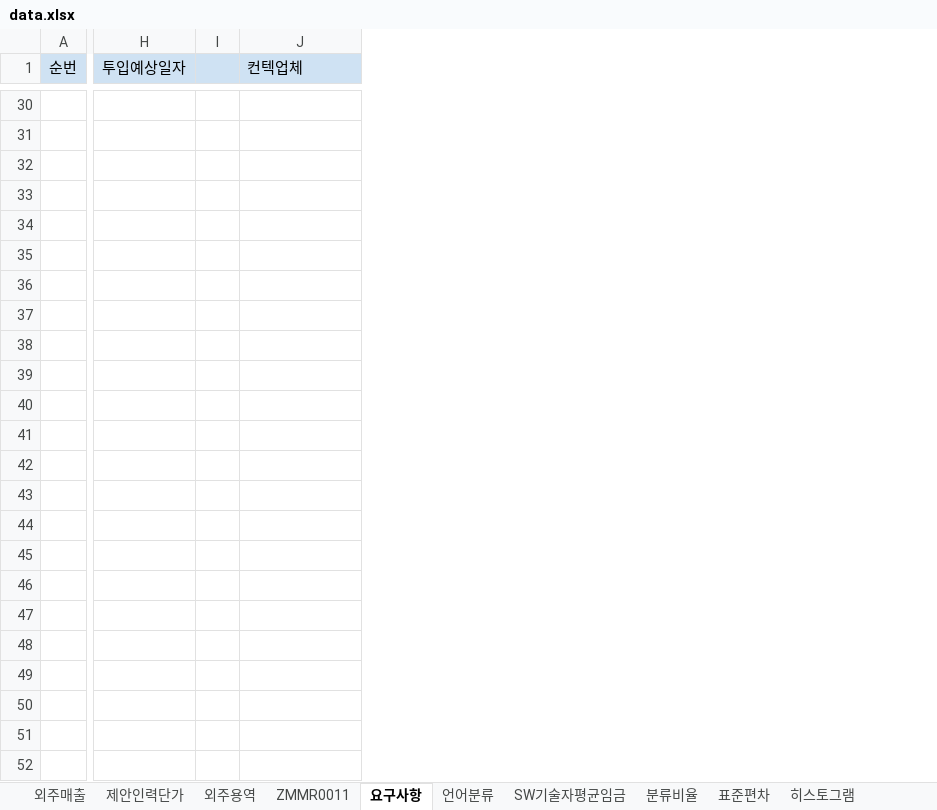
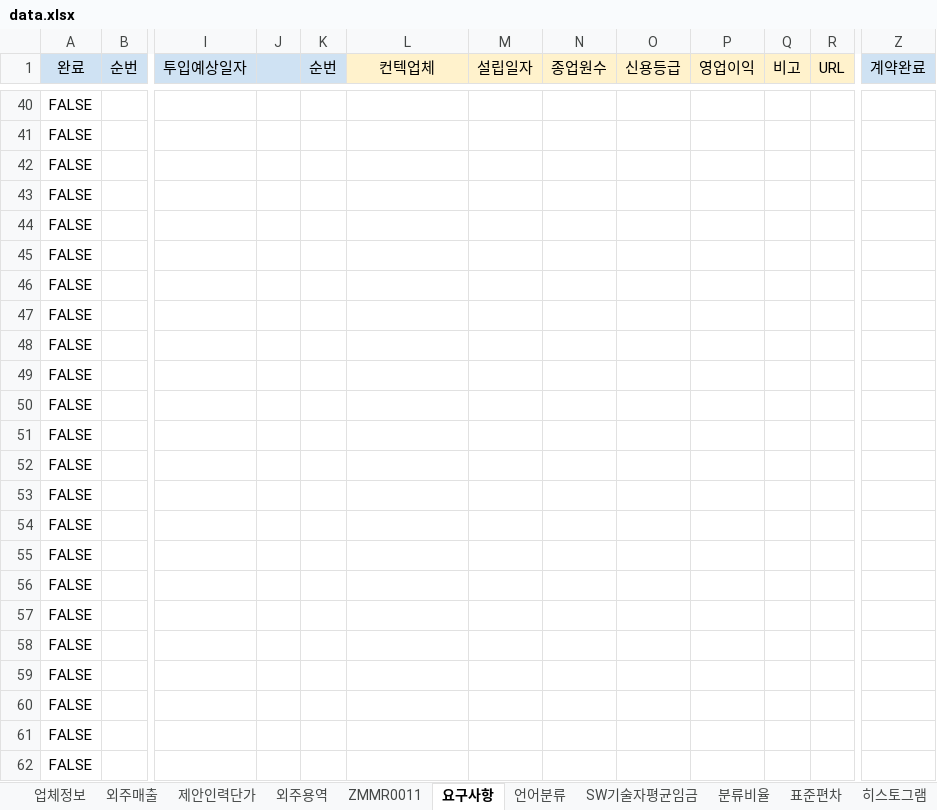
Before and after one commit to HANSOLPNSIT/HANSOL-PNS, an Excel workbook: data.xlsx, sheet 요구사항, drawn as a sheet; only a part is shown, gaps mark what is left out; values as stored, in another font and other column widths than the file's, no borders; charts and pictures not drawn; removed rows and columns are numbered as before the commit, all else as after; rows hold the shown columns only; the diff covers the shown part only; the diff names each change by its address in the sheet, - before the commit and + after, or states it on an @@ line.

```diff
--- a/data.xlsx (sheet 요구사항)
+++ b/data.xlsx (sheet 요구사항)
+sheet tab: 업체정보
+column A (완료), rows 40-43: all FALSE
-column I, empty
+column J, empty
+column K (순번), empty
+column M (설립일자), empty
+column N (종업원수), empty
+column O (신용등급), empty
+column P (영업이익), empty
+column Q (비고), empty
+column R (URL), empty
+column Z (계약완료), empty
@@ L1 fill: #CFE2F3 → #FFF2CC, alignment: left → center @@
+row 44: FALSE
+row 45: FALSE
+row 46: FALSE
+row 47: FALSE
+row 48: FALSE
+row 49: FALSE
+row 50: FALSE
+row 51: FALSE
+row 52: FALSE
+row 53: FALSE
+row 54: FALSE
+row 55: FALSE
+row 56: FALSE
+row 57: FALSE
+row 58: FALSE
+row 59: FALSE
+row 60: FALSE
+row 61: FALSE
+row 62: FALSE
```
Also changed, not shown: 945 added rows, 1 removed row, 3 edited cells and cell formats elsewhere in this sheet, sheet 외주용역, sheet --, sheet 분류비율, other sheet tabs, formulas that keep their value, charts or pictures.
